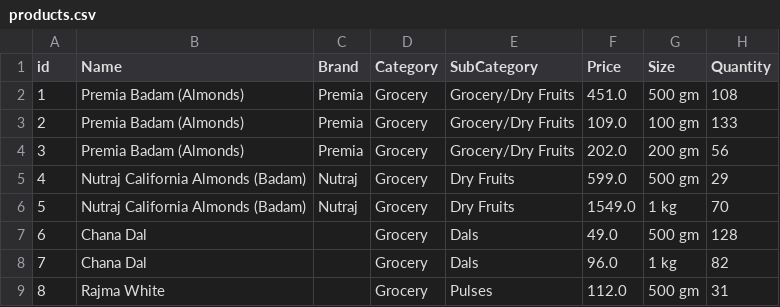
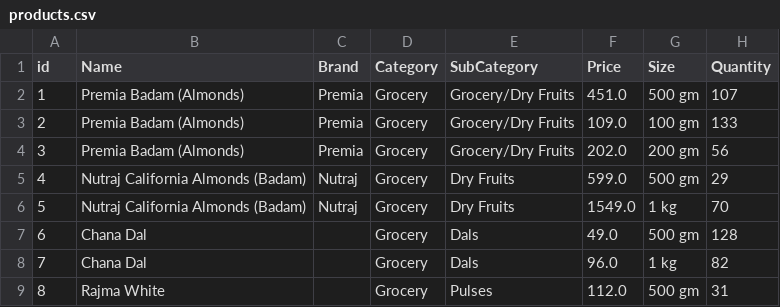
Before and after one commit to abhaymathur21/Cyber-Cypher-3.0, a CSV file: data/products.csv, drawn as a sheet; only a part is shown.

Commit message:
data edited

```diff
--- a/data/products.csv
+++ b/data/products.csv
@@ -1,3 +1,3 @@
 id,Name,Brand,Category,SubCategory,Price,Size,Quantity
-1,Premia Badam (Almonds),Premia,Grocery,Grocery/Dry Fruits,451.0,500 gm,108
+1,Premia Badam (Almonds),Premia,Grocery,Grocery/Dry Fruits,451.0,500 gm,107
 2,Premia Badam (Almonds),Premia,Grocery,Grocery/Dry Fruits,109.0,100 gm,133
```
Also changed, not shown: 5 other files.
